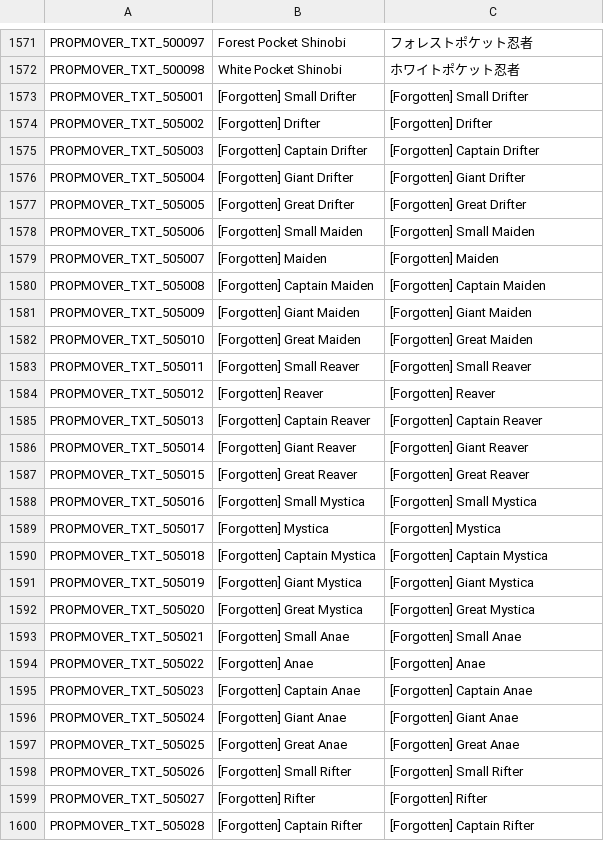
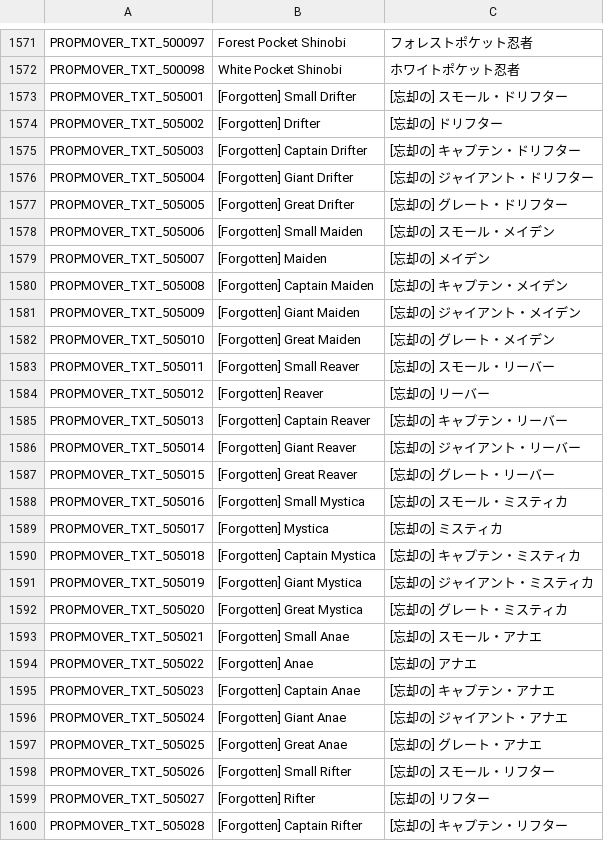
Before and after one commit to rica-augur/Flyff-Universe-Translations, a CSV file: Japanese/Movers.csv, drawn as a sheet; only a part is shown, gaps mark what is left out; the diff covers the shown part only.

Commit message:
[Japanese] Translate remaining untranslated Movers.csv entries
Covers Forgotten-tier monsters, Eillun Farmers, Condemned/Event
variants, and misc pets, aligning naming with Items.csv/Quests.csv
(Eillun/Erliun, Ankou/Behemoth, [Forgotten] tag).

```diff
--- a/Japanese/Movers.csv
+++ b/Japanese/Movers.csv
@@ -1572,29 +1572,29 @@ PROPMOVER_TXT_500097,Forest Pocket Shinobi,フォレストポケット忍者
 PROPMOVER_TXT_500098,White Pocket Shinobi,ホワイトポケット忍者
-PROPMOVER_TXT_505001,[Forgotten] Small Drifter,[Forgotten] Small Drifter
-PROPMOVER_TXT_505002,[Forgotten] Drifter,[Forgotten] Drifter
-PROPMOVER_TXT_505003,[Forgotten] Captain Drifter,[Forgotten] Captain Drifter
-PROPMOVER_TXT_505004,[Forgotten] Giant Drifter,[Forgotten] Giant Drifter
-PROPMOVER_TXT_505005,[Forgotten] Great Drifter,[Forgotten] Great Drifter
-PROPMOVER_TXT_505006,[Forgotten] Small Maiden,[Forgotten] Small Maiden
-PROPMOVER_TXT_505007,[Forgotten] Maiden,[Forgotten] Maiden
-PROPMOVER_TXT_505008,[Forgotten] Captain Maiden,[Forgotten] Captain Maiden
-PROPMOVER_TXT_505009,[Forgotten] Giant Maiden,[Forgotten] Giant Maiden
-PROPMOVER_TXT_505010,[Forgotten] Great Maiden,[Forgotten] Great Maiden
-PROPMOVER_TXT_505011,[Forgotten] Small Reaver,[Forgotten] Small Reaver
-PROPMOVER_TXT_505012,[Forgotten] Reaver,[Forgotten] Reaver
-PROPMOVER_TXT_505013,[Forgotten] Captain Reaver,[Forgotten] Captain Reaver
-PROPMOVER_TXT_505014,[Forgotten] Giant Reaver,[Forgotten] Giant Reaver
-PROPMOVER_TXT_505015,[Forgotten] Great Reaver,[Forgotten] Great Reaver
-PROPMOVER_TXT_505016,[Forgotten] Small Mystica,[Forgotten] Small Mystica
-PROPMOVER_TXT_505017,[Forgotten] Mystica,[Forgotten] Mystica
-PROPMOVER_TXT_505018,[Forgotten] Captain Mystica,[Forgotten] Captain Mystica
-PROPMOVER_TXT_505019,[Forgotten] Giant Mystica,[Forgotten] Giant Mystica
-PROPMOVER_TXT_505020,[Forgotten] Great Mystica,[Forgotten] Great Mystica
-PROPMOVER_TXT_505021,[Forgotten] Small Anae,[Forgotten] Small Anae
-PROPMOVER_TXT_505022,[Forgotten] Anae,[Forgotten] Anae
-PROPMOVER_TXT_505023,[Forgotten] Captain Anae,[Forgotten] Captain Anae
-PROPMOVER_TXT_505024,[Forgotten] Giant Anae,[Forgotten] Giant Anae
-PROPMOVER_TXT_505025,[Forgotten] Great Anae,[Forgotten] Great Anae
-PROPMOVER_TXT_505026,[Forgotten] Small Rifter,[Forgotten] Small Rifter
-PROPMOVER_TXT_505027,[Forgotten] Rifter,[Forgotten] Rifter
-PROPMOVER_TXT_505028,[Forgotten] Captain Rifter,[Forgotten] Captain Rifter
+PROPMOVER_TXT_505001,[Forgotten] Small Drifter,[忘却の] スモール・ドリフター
+PROPMOVER_TXT_505002,[Forgotten] Drifter,[忘却の] ドリフター
+PROPMOVER_TXT_505003,[Forgotten] Captain Drifter,[忘却の] キャプテン・ドリフター
+PROPMOVER_TXT_505004,[Forgotten] Giant Drifter,[忘却の] ジャイアント・ドリフター
+PROPMOVER_TXT_505005,[Forgotten] Great Drifter,[忘却の] グレート・ドリフター
+PROPMOVER_TXT_505006,[Forgotten] Small Maiden,[忘却の] スモール・メイデン
+PROPMOVER_TXT_505007,[Forgotten] Maiden,[忘却の] メイデン
+PROPMOVER_TXT_505008,[Forgotten] Captain Maiden,[忘却の] キャプテン・メイデン
+PROPMOVER_TXT_505009,[Forgotten] Giant Maiden,[忘却の] ジャイアント・メイデン
+PROPMOVER_TXT_505010,[Forgotten] Great Maiden,[忘却の] グレート・メイデン
+PROPMOVER_TXT_505011,[Forgotten] Small Reaver,[忘却の] スモール・リーバー
+PROPMOVER_TXT_505012,[Forgotten] Reaver,[忘却の] リーバー
+PROPMOVER_TXT_505013,[Forgotten] Captain Reaver,[忘却の] キャプテン・リーバー
+PROPMOVER_TXT_505014,[Forgotten] Giant Reaver,[忘却の] ジャイアント・リーバー
+PROPMOVER_TXT_505015,[Forgotten] Great Reaver,[忘却の] グレート・リーバー
+PROPMOVER_TXT_505016,[Forgotten] Small Mystica,[忘却の] スモール・ミスティカ
+PROPMOVER_TXT_505017,[Forgotten] Mystica,[忘却の] ミスティカ
+PROPMOVER_TXT_505018,[Forgotten] Captain Mystica,[忘却の] キャプテン・ミスティカ
+PROPMOVER_TXT_505019,[Forgotten] Giant Mystica,[忘却の] ジャイアント・ミスティカ
+PROPMOVER_TXT_505020,[Forgotten] Great Mystica,[忘却の] グレート・ミスティカ
+PROPMOVER_TXT_505021,[Forgotten] Small Anae,[忘却の] スモール・アナエ
+PROPMOVER_TXT_505022,[Forgotten] Anae,[忘却の] アナエ
+PROPMOVER_TXT_505023,[Forgotten] Captain Anae,[忘却の] キャプテン・アナエ
+PROPMOVER_TXT_505024,[Forgotten] Giant Anae,[忘却の] ジャイアント・アナエ
+PROPMOVER_TXT_505025,[Forgotten] Great Anae,[忘却の] グレート・アナエ
+PROPMOVER_TXT_505026,[Forgotten] Small Rifter,[忘却の] スモール・リフター
+PROPMOVER_TXT_505027,[Forgotten] Rifter,[忘却の] リフター
+PROPMOVER_TXT_505028,[Forgotten] Captain Rifter,[忘却の] キャプテン・リフター
```
Also changed, not shown: 51 edited cells elsewhere in this file.
